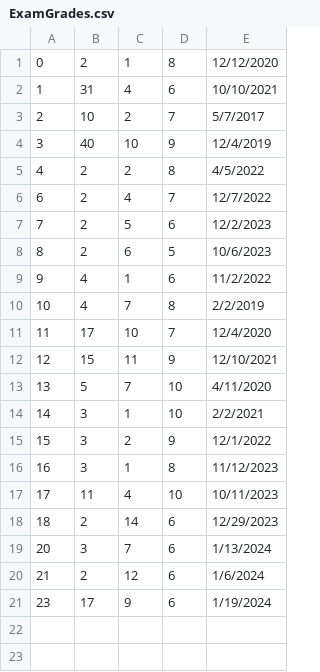
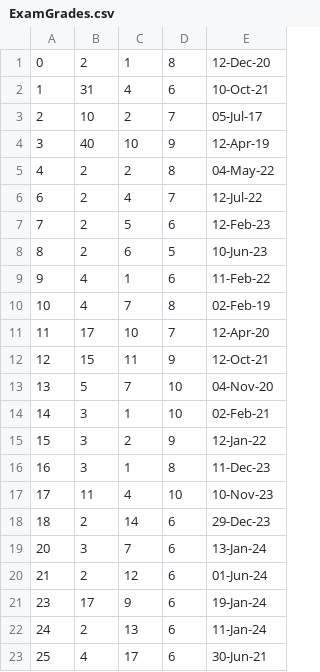
Before and after one commit to VeljkoW/Student-Service, a CSV file: CLI/Data/ExamGrades.csv, drawn as a sheet.

Commit message:
Implemented adding and removing subjects from a professor, fixed a bug with date formats inside of grades.csv

```diff
--- a/CLI/Data/ExamGrades.csv
+++ b/CLI/Data/ExamGrades.csv
@@ -1,21 +1,23 @@
-0|2|1|8|12/12/2020
-1|31|4|6|10/10/2021
-2|10|2|7|5/7/2017
-3|40|10|9|12/4/2019
-4|2|2|8|4/5/2022
-6|2|4|7|12/7/2022
-7|2|5|6|12/2/2023
-8|2|6|5|10/6/2023
-9|4|1|6|11/2/2022
-10|4|7|8|2/2/2019
-11|17|10|7|12/4/2020
-12|15|11|9|12/10/2021
-13|5|7|10|4/11/2020
-14|3|1|10|2/2/2021
-15|3|2|9|12/1/2022
-16|3|1|8|11/12/2023
-17|11|4|10|10/11/2023
-18|2|14|6|12/29/2023
-20|3|7|6|1/13/2024
-21|2|12|6|1/6/2024
-23|17|9|6|1/19/2024
+0|2|1|8|12-Dec-20
+1|31|4|6|10-Oct-21
+2|10|2|7|05-Jul-17
+3|40|10|9|12-Apr-19
+4|2|2|8|04-May-22
+6|2|4|7|12-Jul-22
+7|2|5|6|12-Feb-23
+8|2|6|5|10-Jun-23
+9|4|1|6|11-Feb-22
+10|4|7|8|02-Feb-19
+11|17|10|7|12-Apr-20
+12|15|11|9|12-Oct-21
+13|5|7|10|04-Nov-20
+14|3|1|10|02-Feb-21
+15|3|2|9|12-Jan-22
+16|3|1|8|11-Dec-23
+17|11|4|10|10-Nov-23
+18|2|14|6|29-Dec-23
+20|3|7|6|13-Jan-24
+21|2|12|6|01-Jun-24
+23|17|9|6|19-Jan-24
+24|2|13|6|11-Jan-24
+25|4|17|6|30-Jun-21
```
Also changed, not shown: CLI/Data/StudentSubject.csv, 3 other files.
